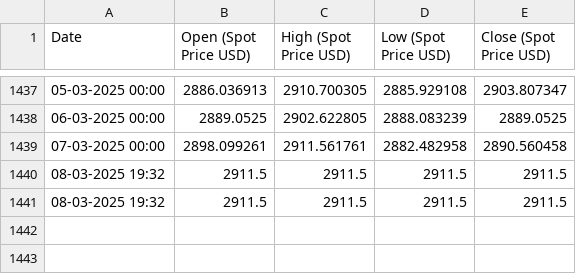
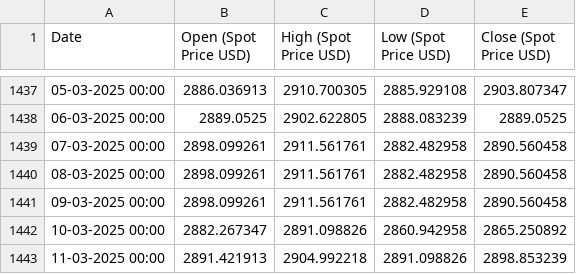
Before and after one commit to Parthrk75/new_gold_frontend, a CSV file: public/data/historical_gold_spot_prices.csv, drawn as a sheet; only a part is shown, gaps mark what is left out.

```diff
--- a/public/data/historical_gold_spot_prices.csv
+++ b/public/data/historical_gold_spot_prices.csv
@@ -1439,3 +1439,5 @@ Date,Open (Spot Price USD),High (Spot Price USD),Low (Spot Price USD),Close (Spo
 07-03-2025 00:00,2898.099261,2911.561761,2882.482958,2890.560458
-08-03-2025 19:32,2911.5,2911.5,2911.5,2911.5
-08-03-2025 19:32,2911.5,2911.5,2911.5,2911.5
+08-03-2025 00:00,2898.099261,2911.561761,2882.482958,2890.560458
+09-03-2025 00:00,2898.099261,2911.561761,2882.482958,2890.560458
+10-03-2025 00:00,2882.267347,2891.098826,2860.942958,2865.250892
+11-03-2025 00:00,2891.421913,2904.992218,2891.098826,2898.853239
```
Also changed, not shown: 9 other files.
